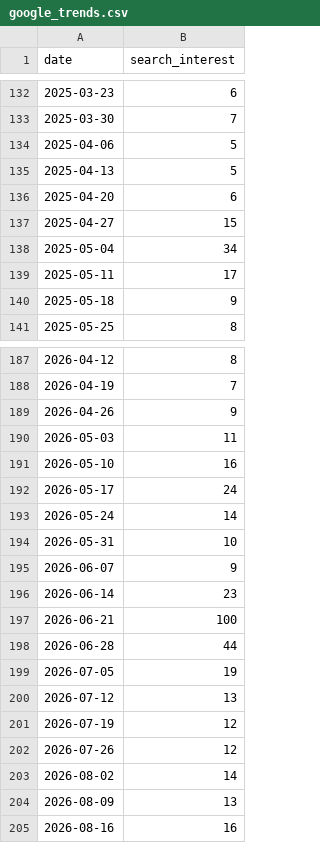
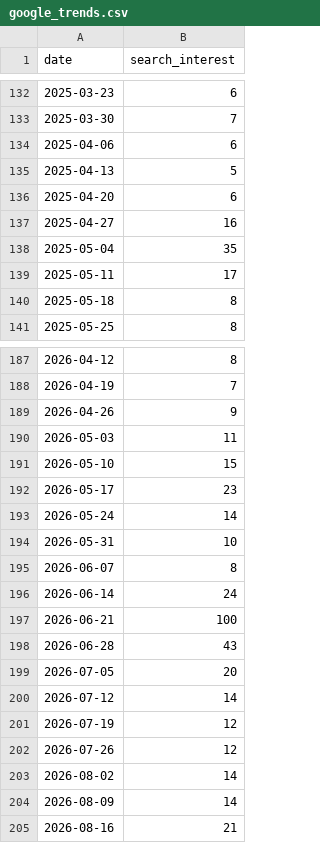
Before and after one commit to EdenK28/gta6-marketing-teardown, a CSV file: data/google_trends.csv, drawn as a sheet; only a part is shown, gaps mark what is left out; the diff covers the shown part only.

```diff
--- a/data/google_trends.csv
+++ b/data/google_trends.csv
@@ -133,9 +133,9 @@ date,search_interest
 2025-03-30,7
-2025-04-06,5
+2025-04-06,6
 2025-04-13,5
 2025-04-20,6
-2025-04-27,15
-2025-05-04,34
+2025-04-27,16
+2025-05-04,35
 2025-05-11,17
-2025-05-18,9
+2025-05-18,8
 2025-05-25,8
@@ -190,12 +190,12 @@ date,search_interest
 2026-05-03,11
-2026-05-10,16
-2026-05-17,24
+2026-05-10,15
+2026-05-17,23
 2026-05-24,14
 2026-05-31,10
-2026-06-07,9
-2026-06-14,23
+2026-06-07,8
+2026-06-14,24
 2026-06-21,100
-2026-06-28,44
-2026-07-05,19
-2026-07-12,13
+2026-06-28,43
+2026-07-05,20
+2026-07-12,14
 2026-07-19,12
@@ -203,3 +203,3 @@ date,search_interest
 2026-08-02,14
-2026-08-09,13
-2026-08-16,16
+2026-08-09,14
+2026-08-16,21
```
Also changed, not shown: 24 edited cells elsewhere in this file, data/mentions.csv.
